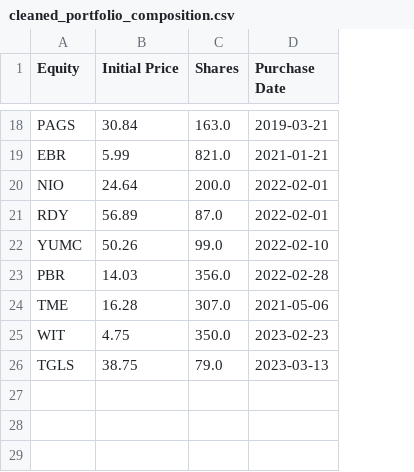
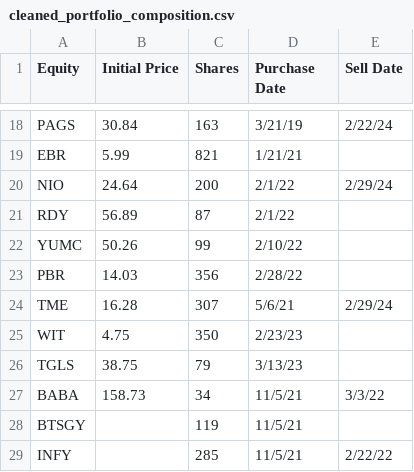
Before and after one commit to Austin-Mello/MIG-EMF-Portfolio-Analysis, a CSV file: cleaned_portfolio_composition.csv, drawn as a sheet; only a part is shown, gaps mark what is left out; the diff covers the shown part only; the diff names each change by its address in the sheet, - before the commit and + after, or states it on an @@ line.

```diff
--- a/cleaned_portfolio_composition.csv
+++ b/cleaned_portfolio_composition.csv
+column E (Sell Date), rows 18-24: 2/22/24 |  | 2/29/24 |  |  |  | 2/29/24
-C18 (Shares): 163.0
+C18 (Shares): 163
-D18 (Purchase Date): 2019-03-21
+D18 (Purchase Date): 3/21/19
-C19 (Shares): 821.0
+C19 (Shares): 821
-D19 (Purchase Date): 2021-01-21
+D19 (Purchase Date): 1/21/21
-C20 (Shares): 200.0
+C20 (Shares): 200
-D20:D21 (Purchase Date): 2022-02-01
+D20:D21 (Purchase Date): 2/1/22
-C21 (Shares): 87.0
+C21 (Shares): 87
-C22 (Shares): 99.0
+C22 (Shares): 99
-D22 (Purchase Date): 2022-02-10
+D22 (Purchase Date): 2/10/22
-C23 (Shares): 356.0
+C23 (Shares): 356
-D23 (Purchase Date): 2022-02-28
+D23 (Purchase Date): 2/28/22
-C24 (Shares): 307.0
+C24 (Shares): 307
-D24 (Purchase Date): 2021-05-06
+D24 (Purchase Date): 5/6/21
-C25 (Shares): 350.0
+C25 (Shares): 350
-D25 (Purchase Date): 2023-02-23
+D25 (Purchase Date): 2/23/23
-C26 (Shares): 79.0
+C26 (Shares): 79
-D26 (Purchase Date): 2023-03-13
+D26 (Purchase Date): 3/13/23
+row 27: BABA | 158.73 | 34 | 11/5/21 | 3/3/22
+row 28: BTSGY |  | 119 | 11/5/21
+row 29: INFY |  | 285 | 11/5/21 | 2/22/22
```
Also changed, not shown: 32 edited cells elsewhere in this file, 3 other files.
